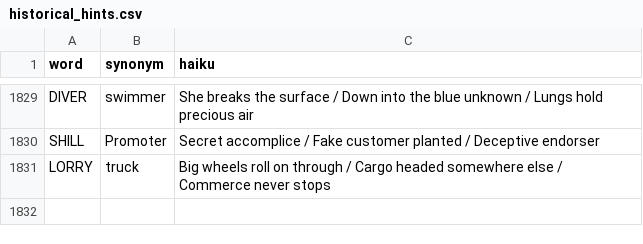
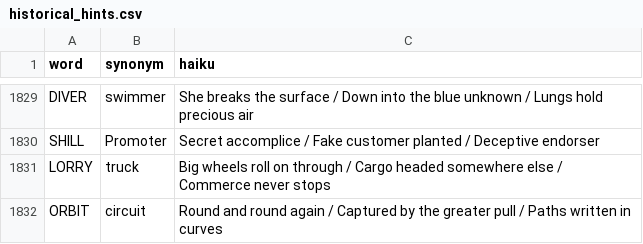
Before and after one commit to 8080Games/WordleMatch, a CSV file: wwwroot/historical_hints.csv, drawn as a sheet; only a part is shown, gaps mark what is left out; the diff names each change by its address in the sheet, - before the commit and + after, or states it on an @@ line.

Commit message:
Add Wordle word: ORBIT (game #1860, 7/23/2026)

```diff
--- a/wwwroot/historical_hints.csv
+++ b/wwwroot/historical_hints.csv
+row 1832: ORBIT | circuit | Round and round again / Captured by the greater pull / Paths written in curves
```
Also changed, not shown: wwwroot/historical-words.csv, wwwroot/used-words.csv, 1 other file.
